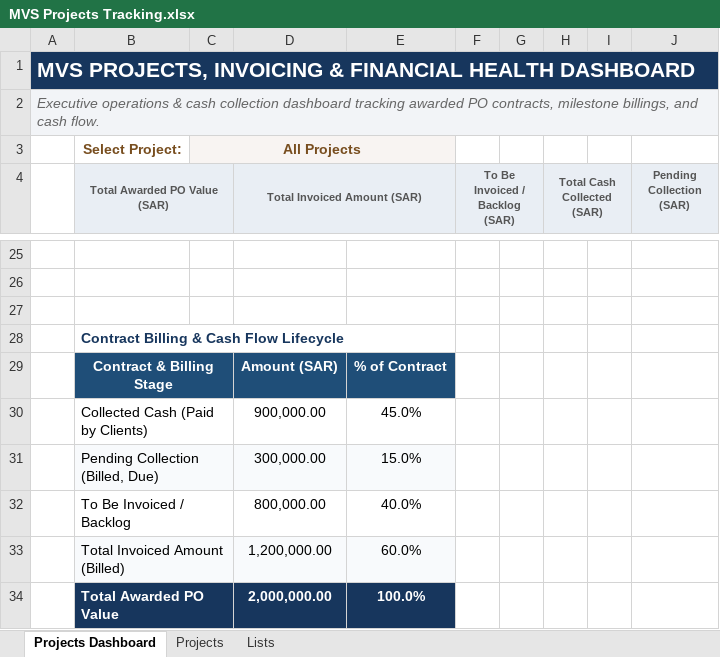
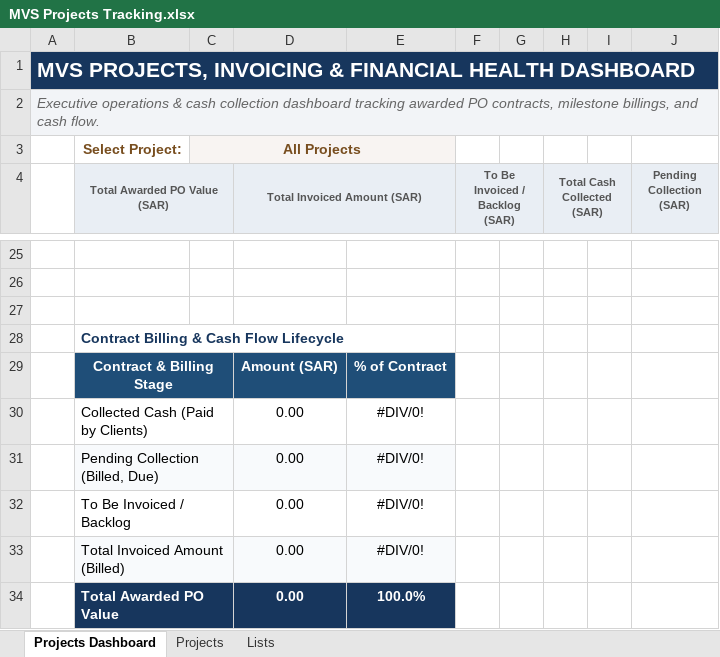
Before and after one commit to danishakbarofficial-create/mvs-portal, an Excel workbook: MVS Projects Tracking.xlsx, sheet Projects Dashboard, drawn as a sheet; only a part is shown, gaps mark what is left out; values as stored, in another font and other column widths than the file's, no borders; charts and pictures not drawn; the diff covers the shown part only; the diff names each change by its address in the sheet, - before the commit and + after, or states it on an @@ line.

```diff
--- a/MVS Projects Tracking.xlsx (sheet Projects Dashboard)
+++ b/MVS Projects Tracking.xlsx (sheet Projects Dashboard)
-D30 (Total Invoiced Amount (SAR)): 900,000.00
+D30 (Total Invoiced Amount (SAR)): 0.00
-E30: 45.0%
+E30: #DIV/0!
-D31 (Total Invoiced Amount (SAR)): 300,000.00
+D31 (Total Invoiced Amount (SAR)): 0.00
-E31: 15.0%
+E31: #DIV/0!
-D32 (Total Invoiced Amount (SAR)): 800,000.00
+D32 (Total Invoiced Amount (SAR)): 0.00
-E32: 40.0%
+E32: #DIV/0!
-D33 (Total Invoiced Amount (SAR)): 1,200,000.00
+D33 (Total Invoiced Amount (SAR)): 0.00
-E33: 60.0%
+E33: #DIV/0!
-D34 (Total Invoiced Amount (SAR)): 2,000,000.00
+D34 (Total Invoiced Amount (SAR)): 0.00
```
Also changed, not shown: 1 added row, 1 removed row and 15 edited cells elsewhere in this sheet, sheet Projects, sheet Lists, charts or pictures, MVS PipeLines Tracking.xlsx, 1 other file.
